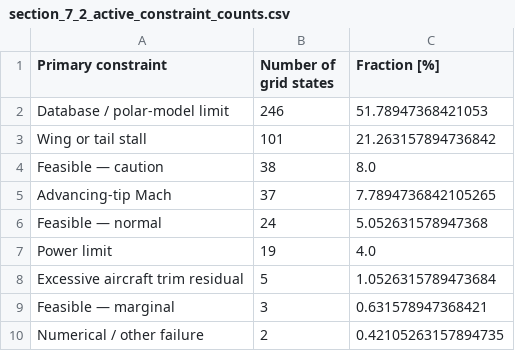
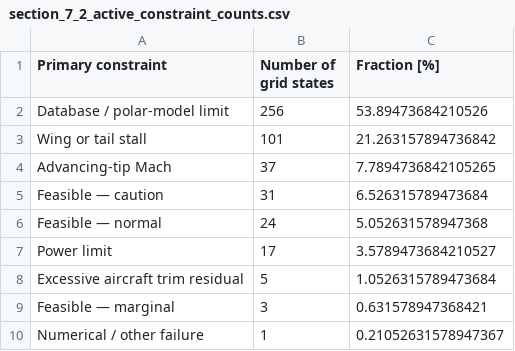
Before and after one commit to aryan90379/tiltrotor-milestone-2, a CSV file: milestone2_trim_outputs/section_7_2_active_constraint_counts.csv, drawn as a sheet.

```diff
--- a/milestone2_trim_outputs/section_7_2_active_constraint_counts.csv
+++ b/milestone2_trim_outputs/section_7_2_active_constraint_counts.csv
@@ -1,10 +1,10 @@
 Primary constraint,Number of grid states,Fraction [%]
-Database / polar-model limit,246,51.78947368421053
+Database / polar-model limit,256,53.89473684210526
 Wing or tail stall,101,21.263157894736842
-Feasible — caution,38,8.0
 Advancing-tip Mach,37,7.7894736842105265
+Feasible — caution,31,6.526315789473684
 Feasible — normal,24,5.052631578947368
-Power limit,19,4.0
+Power limit,17,3.5789473684210527
 Excessive aircraft trim residual,5,1.0526315789473684
 Feasible — marginal,3,0.631578947368421
-Numerical / other failure,2,0.42105263157894735
+Numerical / other failure,1,0.21052631578947367
```
Also changed, not shown: milestone2_trim_outputs/section_6_4_trim_trends.csv, milestone2_trim_outputs/section_6_trim_results.csv, 24 other files.
